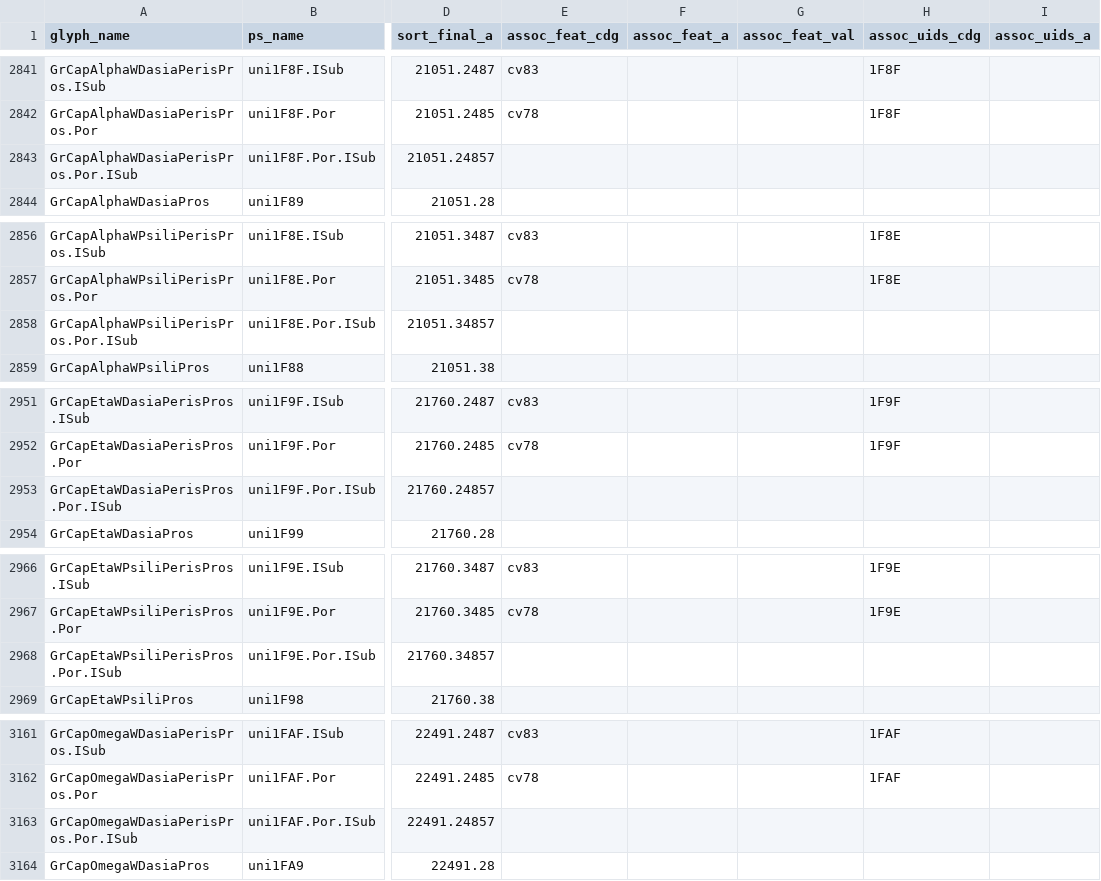
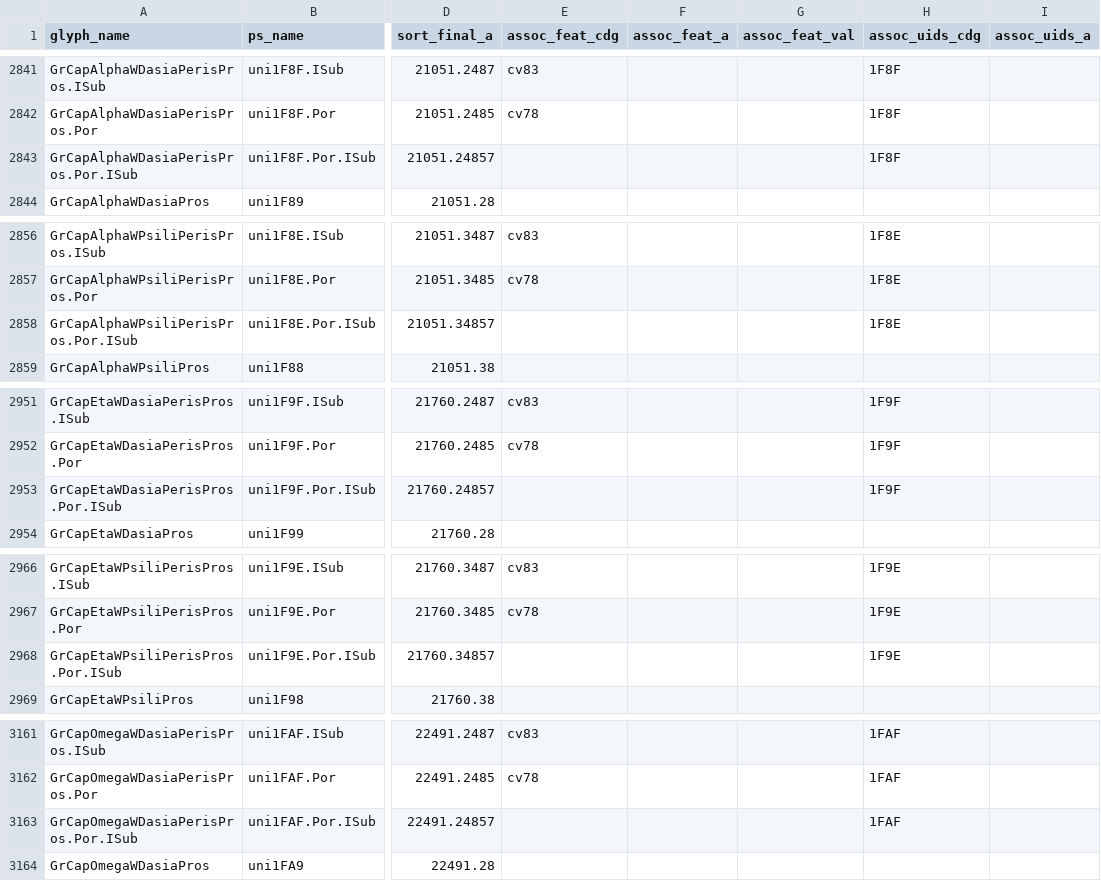
Before and after one commit to silnrsi/font-gentium, a CSV file: source/glyph_data.csv, drawn as a sheet; only a part is shown, gaps mark what is left out; the diff covers the shown part only; the diff names each change by its address in the sheet, - before the commit and + after, or states it on an @@ line.

Commit message:
Added support for typetuner to build Add assoc_uids_cdg data for glyphs with *.Por.ISub suffixes

```diff
--- a/source/glyph_data.csv
+++ b/source/glyph_data.csv
-H2843 (assoc_uids_cdg): (empty)
+H2843 (assoc_uids_cdg): 1F8F
-H2858 (assoc_uids_cdg): (empty)
+H2858 (assoc_uids_cdg): 1F8E
-H2953 (assoc_uids_cdg): (empty)
+H2953 (assoc_uids_cdg): 1F9F
-H2968 (assoc_uids_cdg): (empty)
+H2968 (assoc_uids_cdg): 1F9E
-H3163 (assoc_uids_cdg): (empty)
+H3163 (assoc_uids_cdg): 1FAF
```
Also changed, not shown: 1 edited cell elsewhere in this file, 2 other files.
